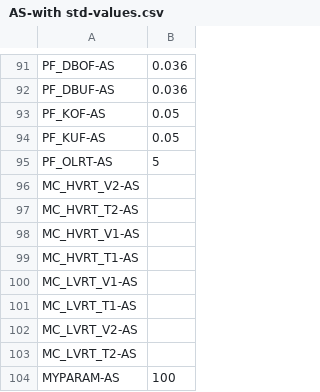
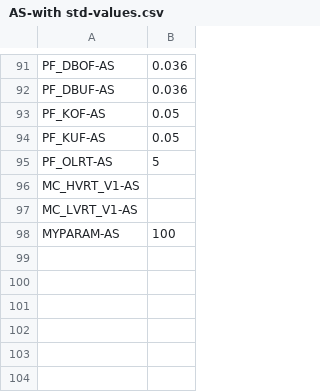
Before and after one commit to epri-dev/OpenDER, a CSV file: src/opender/Parameters/AS-with std-values.csv, drawn as a sheet; only a part is shown, gaps mark what is left out.

Commit message:
Adding momentary cessation parameters

```diff
--- a/src/opender/Parameters/AS-with std-values.csv
+++ b/src/opender/Parameters/AS-with std-values.csv
@@ -95,10 +95,4 @@ PF_KUF-AS,0.05
 PF_OLRT-AS,5
-MC_HVRT_V2-AS,
-MC_HVRT_T2-AS,
 MC_HVRT_V1-AS,
-MC_HVRT_T1-AS,
 MC_LVRT_V1-AS,
-MC_LVRT_T1-AS,
-MC_LVRT_V2-AS,
-MC_LVRT_T2-AS,
 MYPARAM-AS,100
```
Also changed, not shown: 1 other file.
